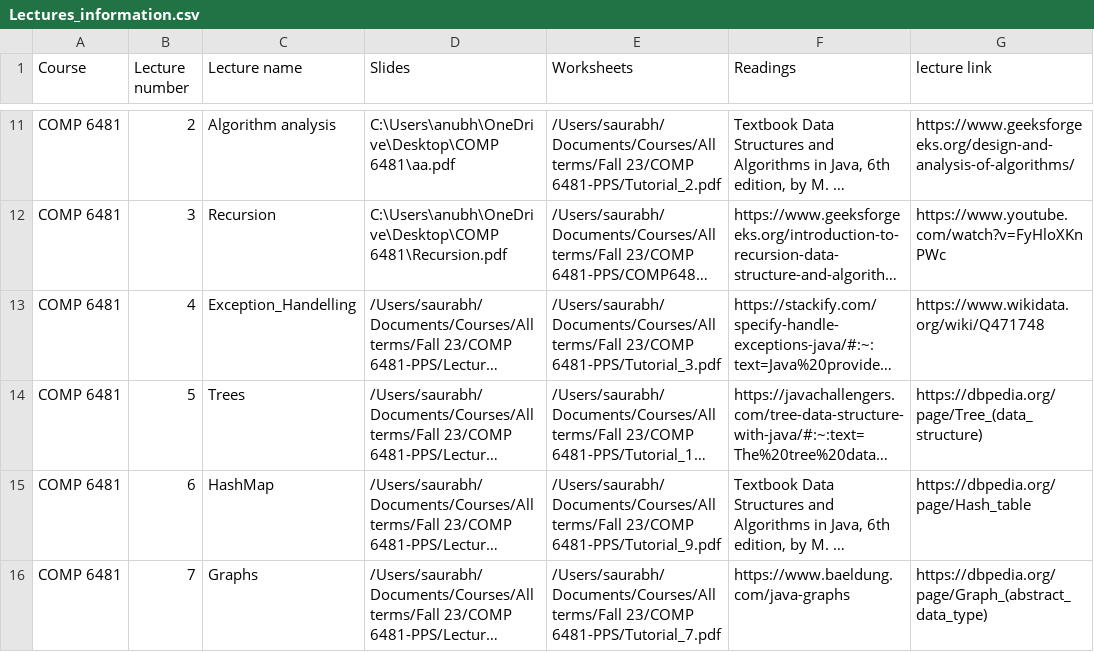
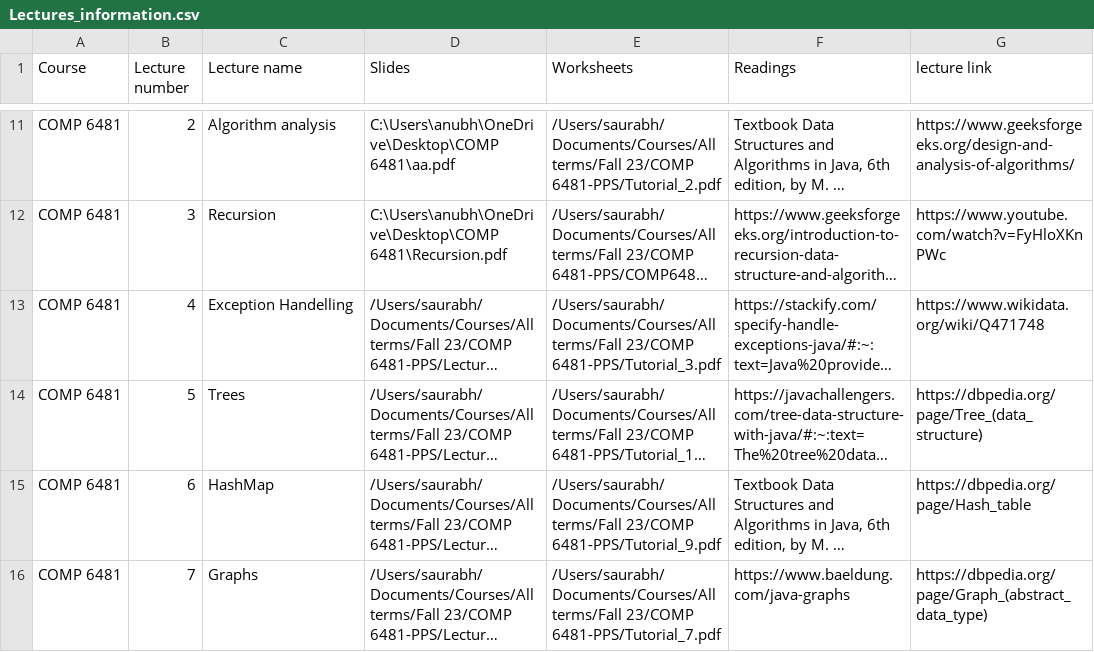
Before and after one commit to saurabhs679/Roboprof-Chatbot-COMP-6741-Project, a CSV file: Lectures_information.csv, drawn as a sheet; only a part is shown, gaps mark what is left out; long unchanged cells end in …; the diff names each change by its address in the sheet, - before the commit and + after, or states it on an @@ line.

```diff
--- a/Lectures_information.csv
+++ b/Lectures_information.csv
-C13 (Lecture name): Exception_Handelling
+C13 (Lecture name): Exception Handelling
```
Also changed, not shown: Student_information.csv, Topic_information.csv.
